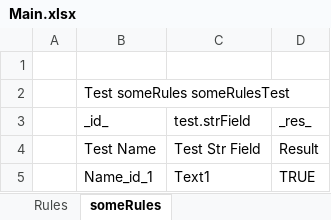
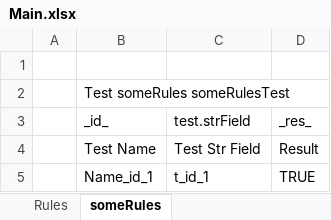
Before and after one commit to ekosolapova/gitExampleRepository, an Excel workbook: Empty Project/Main.xlsx, sheet someRules, drawn as a sheet; values as stored, in another font and other column widths than the file's, no borders; the diff names each change by its address in the sheet, - before the commit and + after, or states it on an @@ line.

Commit message:
Project Empty Project is saved.

```diff
--- a/Empty Project/Main.xlsx (sheet someRules)
+++ b/Empty Project/Main.xlsx (sheet someRules)
-C5: Text1
+C5: t_id_1
```
Also changed, not shown: 1 other file.
